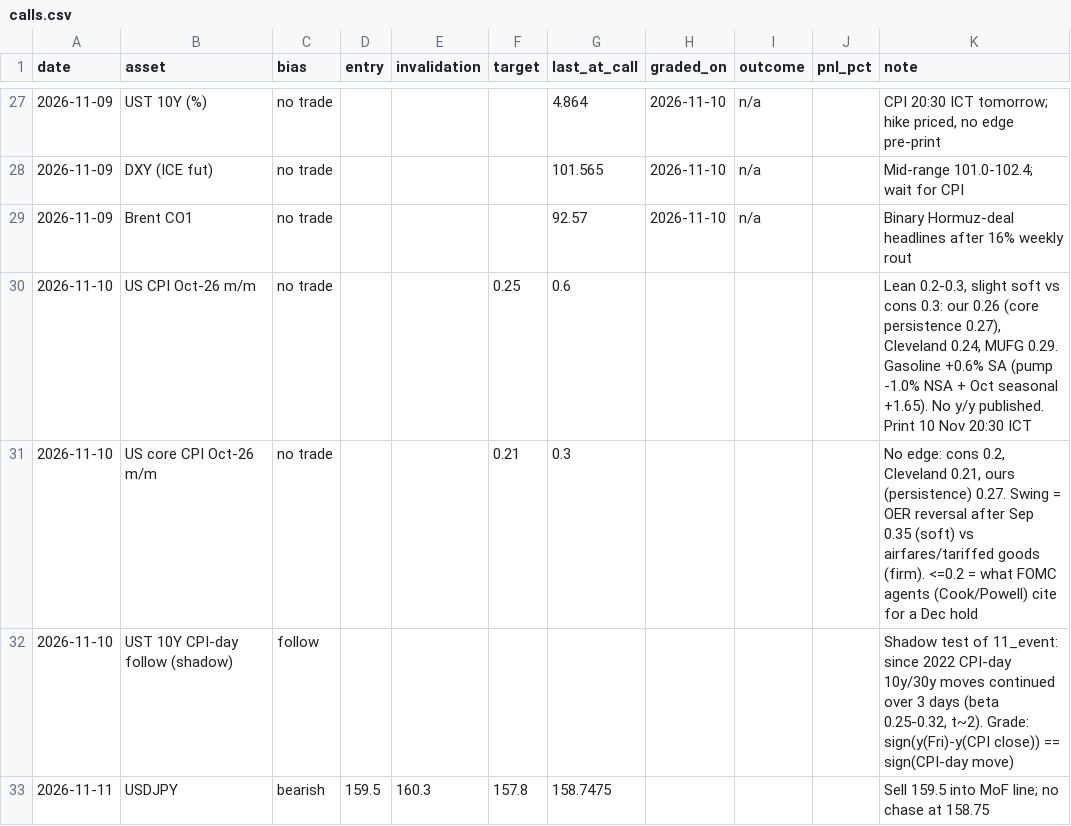
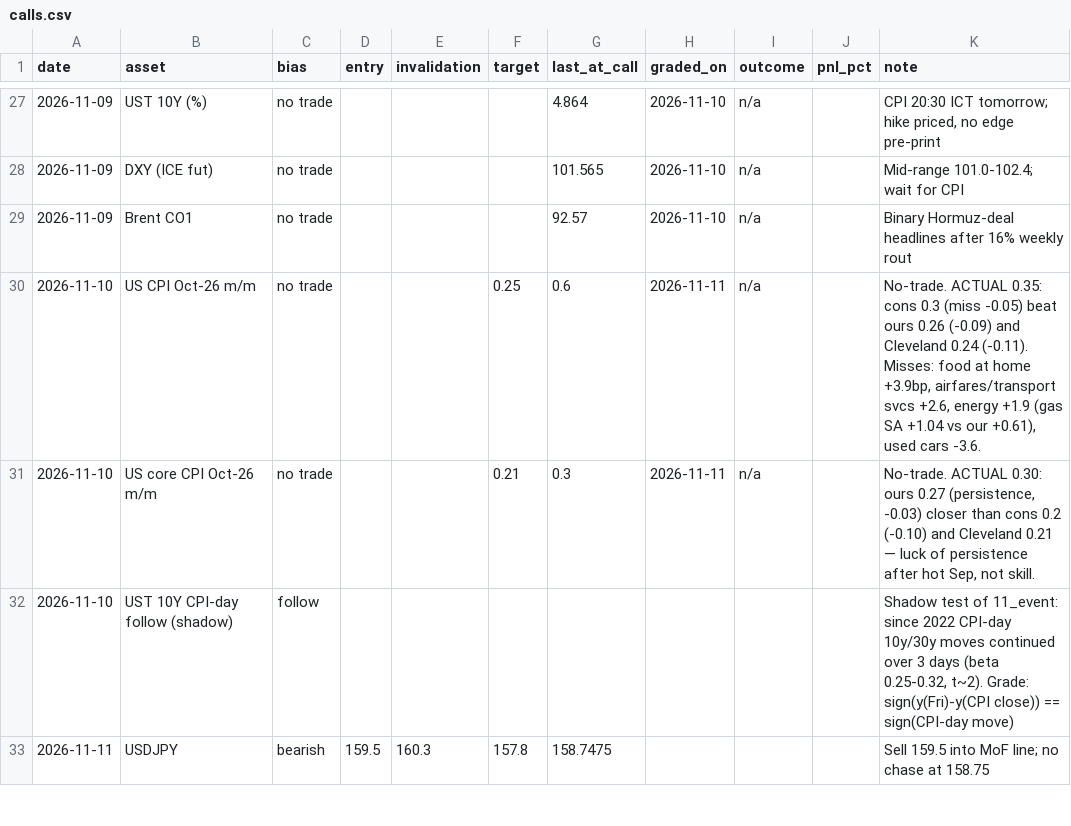
Before and after one commit to patsrivanich123/Trading-outputs, a CSV file: journal/calls.csv, drawn as a sheet; only a part is shown, gaps mark what is left out.

```diff
--- a/journal/calls.csv
+++ b/journal/calls.csv
@@ -29,4 +29,4 @@ date,asset,bias,entry,invalidation,target,last_at_call,graded_on,outcome,pnl_pct
 2026-11-09,Brent CO1,no trade,,,,92.57,2026-11-10,n/a,,Binary Hormuz-deal headlines after 16% weekly rout
-2026-11-10,US CPI Oct-26 m/m,no trade,,,0.25,0.6,,,,"Lean 0.2-0.3, slight soft vs cons 0.3: our 0.26 (core persistence 0.27), Cleveland 0.24, MUFG 0.29. Gasoline +0.6% SA (pump -1.0% NSA + Oct seasonal +1.65). No y/y published. Print 10 Nov 20:30 ICT"
-2026-11-10,US core CPI Oct-26 m/m,no trade,,,0.21,0.3,,,,"No edge: cons 0.2, Cleveland 0.21, ours (persistence) 0.27. Swing = OER reversal after Sep 0.35 (soft) vs airfares/tariffed goods (firm). <=0.2 = what FOMC agents (Cook/Powell) cite for a Dec hold"
+2026-11-10,US CPI Oct-26 m/m,no trade,,,0.25,0.6,2026-11-11,n/a,,"No-trade. ACTUAL 0.35: cons 0.3 (miss -0.05) beat ours 0.26 (-0.09) and Cleveland 0.24 (-0.11). Misses: food at home +3.9bp, airfares/transport svcs +2.6, energy +1.9 (gas SA +1.04 vs our +0.61), used cars -3.6."
+2026-11-10,US core CPI Oct-26 m/m,no trade,,,0.21,0.3,2026-11-11,n/a,,"No-trade. ACTUAL 0.30: ours 0.27 (persistence, -0.03) closer than cons 0.2 (-0.10) and Cleveland 0.21 — luck of persistence after hot Sep, not skill."
 2026-11-10,UST 10Y CPI-day follow (shadow),follow,,,,,,,,"Shadow test of 11_event: since 2022 CPI-day 10y/30y moves continued over 3 days (beta 0.25-0.32, t~2). Grade: sign(y(Fri)-y(CPI close)) == sign(CPI-day move)"
```
Also changed, not shown: 3 other files.
